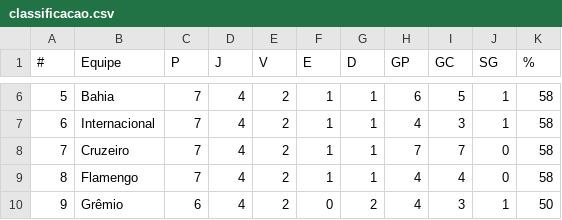
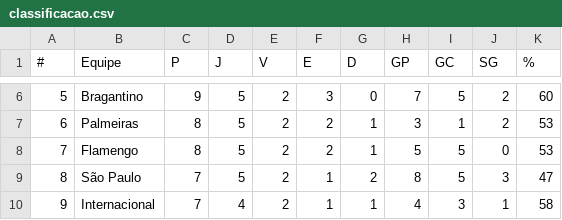
Before and after one commit to supermms/Previsao-Brasileirao, a CSV file: classificacao.csv, drawn as a sheet; only a part is shown, gaps mark what is left out; the diff covers the shown part only.

```diff
--- a/classificacao.csv
+++ b/classificacao.csv
@@ -6,5 +6,5 @@
-5;Bahia;7;4;2;1;1;6;5;1;58
-6;Internacional;7;4;2;1;1;4;3;1;58
-7;Cruzeiro;7;4;2;1;1;7;7;0;58
-8;Flamengo;7;4;2;1;1;4;4;0;58
-9;Grêmio;6;4;2;0;2;4;3;1;50
+5;Bragantino;9;5;2;3;0;7;5;2;60
+6;Palmeiras;8;5;2;2;1;3;1;2;53
+7;Flamengo;8;5;2;2;1;5;5;0;53
+8;São Paulo;7;5;2;1;2;8;5;3;47
+9;Internacional;7;4;2;1;1;4;3;1;58
```
Also changed, not shown: 103 edited cells elsewhere in this file, partidas.csv, powerranking.csv, 2 other files.
